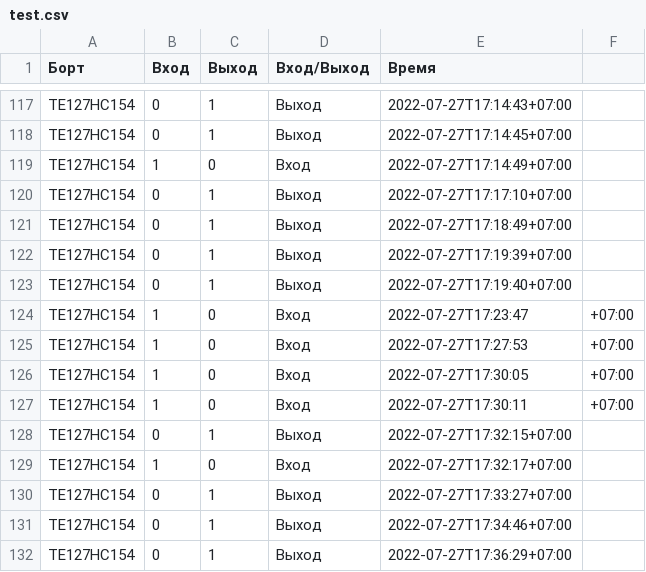
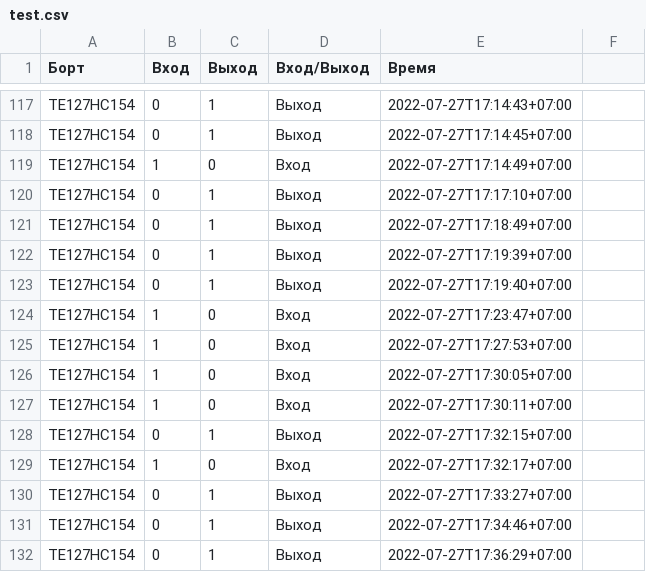
Before and after one commit to radtools/testing, a CSV file: test.csv, drawn as a sheet; only a part is shown, gaps mark what is left out.

Commit message:
Update test.csv

```diff
--- a/test.csv
+++ b/test.csv
@@ -123,6 +123,6 @@ TЕ127НС154,0,1,Выход,2022-07-27T17:19:39+07:00
 TЕ127НС154,0,1,Выход,2022-07-27T17:19:40+07:00
-TЕ127НС154,1,0,Вход,2022-07-27T17:23:47,+07:00
-TЕ127НС154,1,0,Вход,2022-07-27T17:27:53,+07:00
-TЕ127НС154,1,0,Вход,2022-07-27T17:30:05,+07:00
-TЕ127НС154,1,0,Вход,2022-07-27T17:30:11,+07:00
+TЕ127НС154,1,0,Вход,2022-07-27T17:23:47+07:00
+TЕ127НС154,1,0,Вход,2022-07-27T17:27:53+07:00
+TЕ127НС154,1,0,Вход,2022-07-27T17:30:05+07:00
+TЕ127НС154,1,0,Вход,2022-07-27T17:30:11+07:00
 TЕ127НС154,0,1,Выход,2022-07-27T17:32:15+07:00
```
